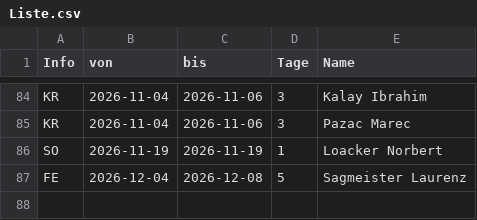
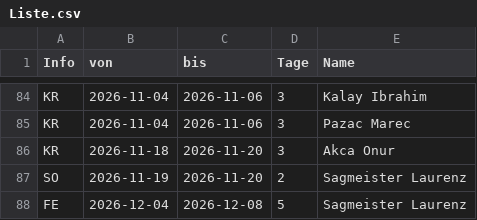
Before and after one commit to eddimeier/Kalender, a CSV file: Liste.csv, drawn as a sheet; only a part is shown, gaps mark what is left out.

Commit message:
Add files via upload

```diff
--- a/Liste.csv
+++ b/Liste.csv
@@ -85,3 +85,4 @@ KR,2026-11-04,2026-11-06,3,Kalay Ibrahim
 KR,2026-11-04,2026-11-06,3,Pazac Marec
-SO,2026-11-19,2026-11-19,1,Loacker Norbert
+KR,2026-11-18,2026-11-20,3,Akca Onur
+SO,2026-11-19,2026-11-20,2,Sagmeister Laurenz
 FE,2026-12-04,2026-12-08,5,Sagmeister Laurenz
```
